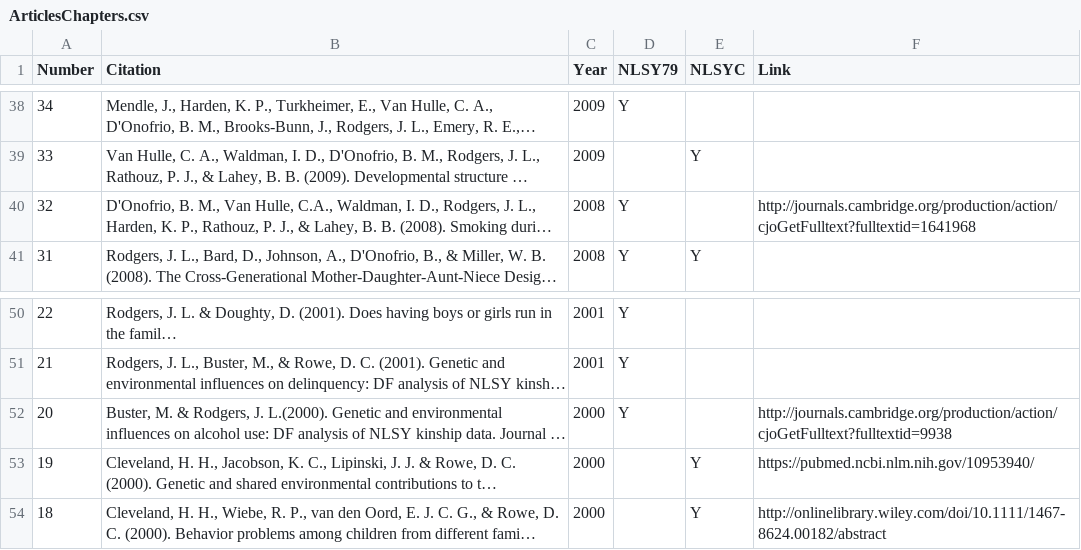
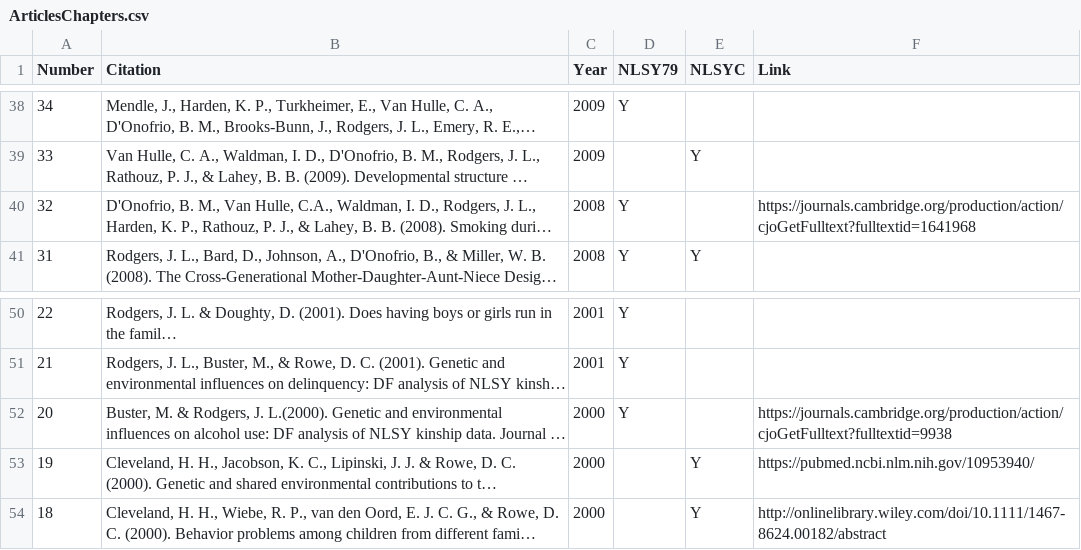
Before and after one commit to nlsy-links/NlsyLinks, a CSV file: vignettes/publications/ArticlesChapters.csv, drawn as a sheet; only a part is shown, gaps mark what is left out; long unchanged cells end in …; the diff names each change by its address in the sheet, - before the commit and + after, or states it on an @@ line.

Commit message:
urls in vignettes
ref #70

```diff
--- a/vignettes/publications/ArticlesChapters.csv
+++ b/vignettes/publications/ArticlesChapters.csv
-F40 (Link): http://journals.cambridge.org/production/action/cjoGetFulltext?fulltextid=1641968
+F40 (Link): https://journals.cambridge.org/production/action/cjoGetFulltext?fulltextid=1641968
-F52 (Link): http://journals.cambridge.org/production/action/cjoGetFulltext?fulltextid=9938
+F52 (Link): https://journals.cambridge.org/production/action/cjoGetFulltext?fulltextid=9938
```
Also changed, not shown: 8 other files.
